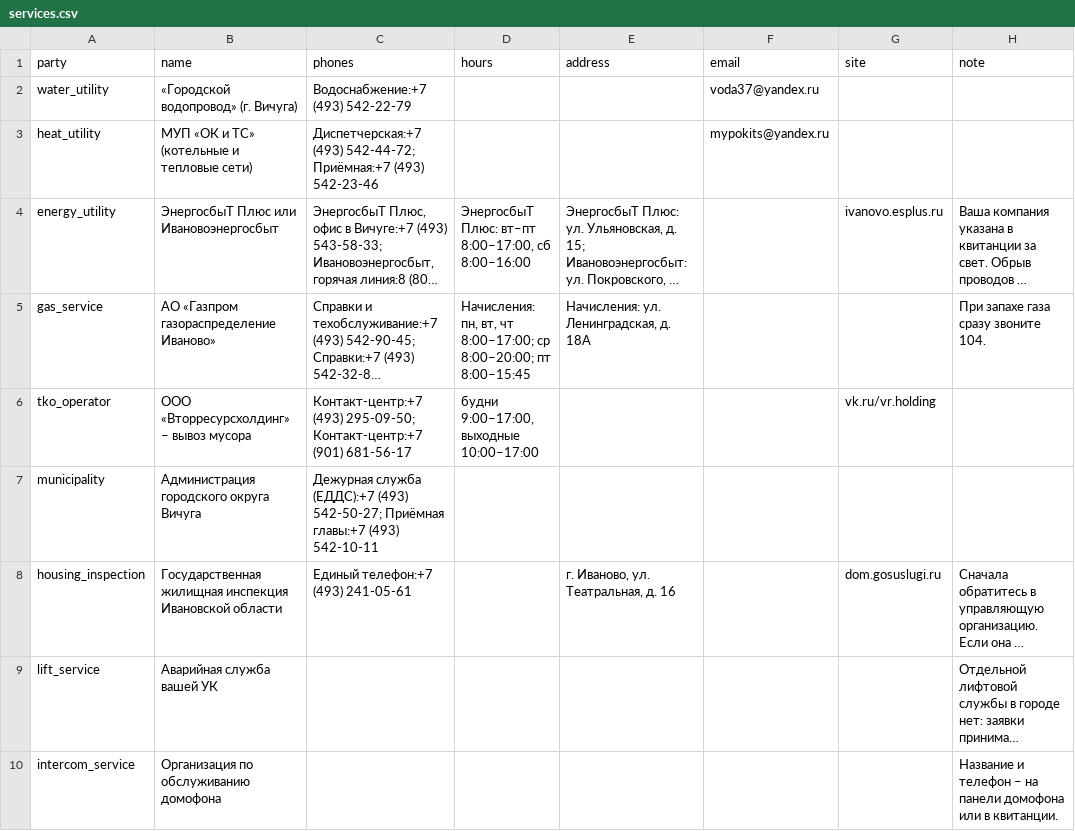
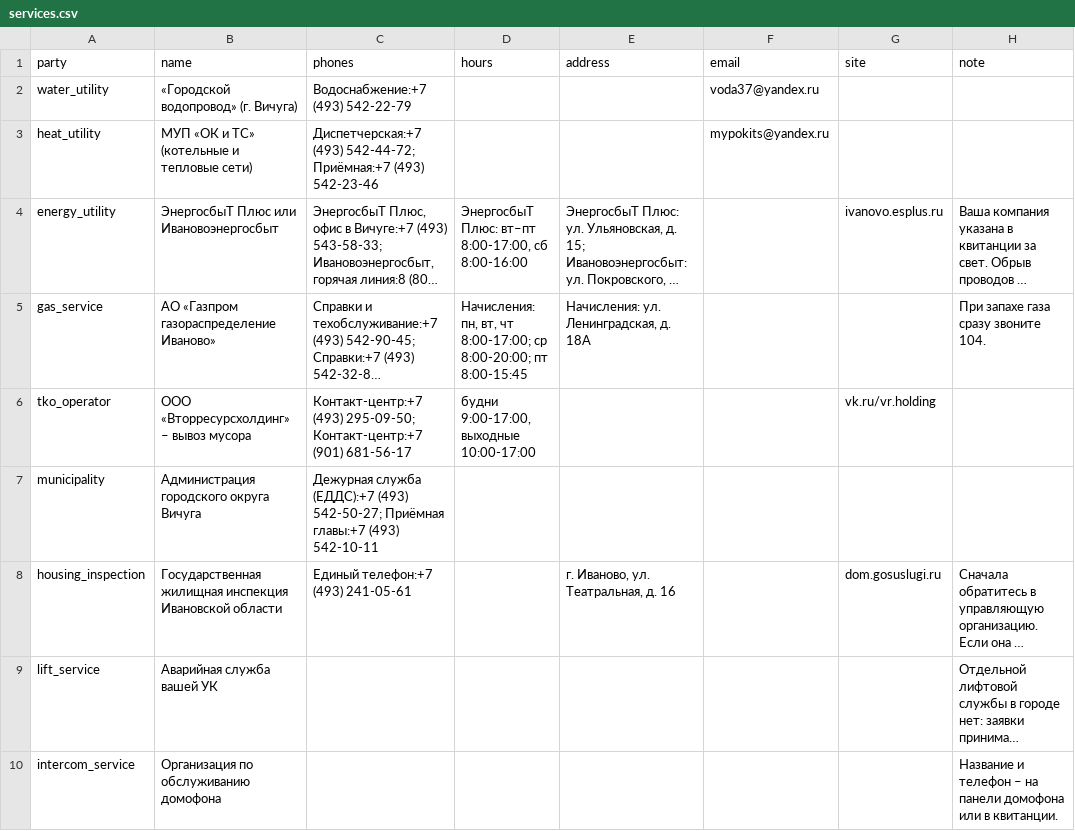
Before and after one commit to AnnaKotlova111/esli_chto, a CSV file: data/vichuga/services.csv, drawn as a sheet; long unchanged cells end in …; the diff names each change by its address in the sheet, - before the commit and + after, or states it on an @@ line.

```diff
--- a/data/vichuga/services.csv
+++ b/data/vichuga/services.csv
-D4 (hours): …Плюс: вт–пт 8:00–17:00, сб 8:00–16:00
+D4 (hours): …Плюс: вт–пт 8:00-17:00, сб 8:00-16:00
-D5 (hours): …вт, чт 8:00–17:00; ср 8:00–20:00; пт 8:00–15:45
+D5 (hours): …вт, чт 8:00-17:00; ср 8:00-20:00; пт 8:00-15:45
-D6 (hours): будни 9:00–17:00, выходные 10:00–17:00
+D6 (hours): будни 9:00-17:00, выходные 10:00-17:00
```
Also changed, not shown: 23 other files.
